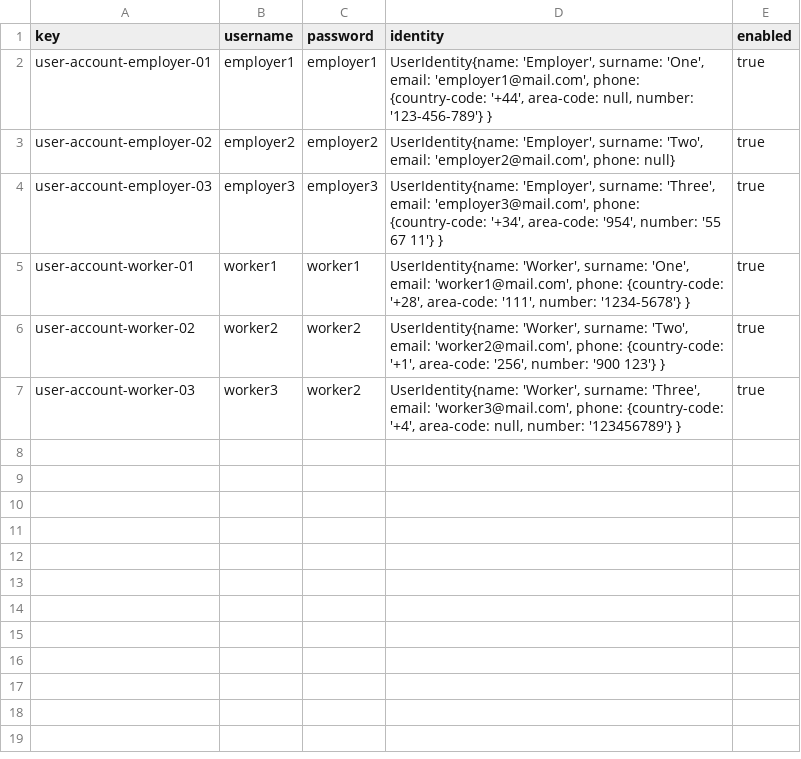
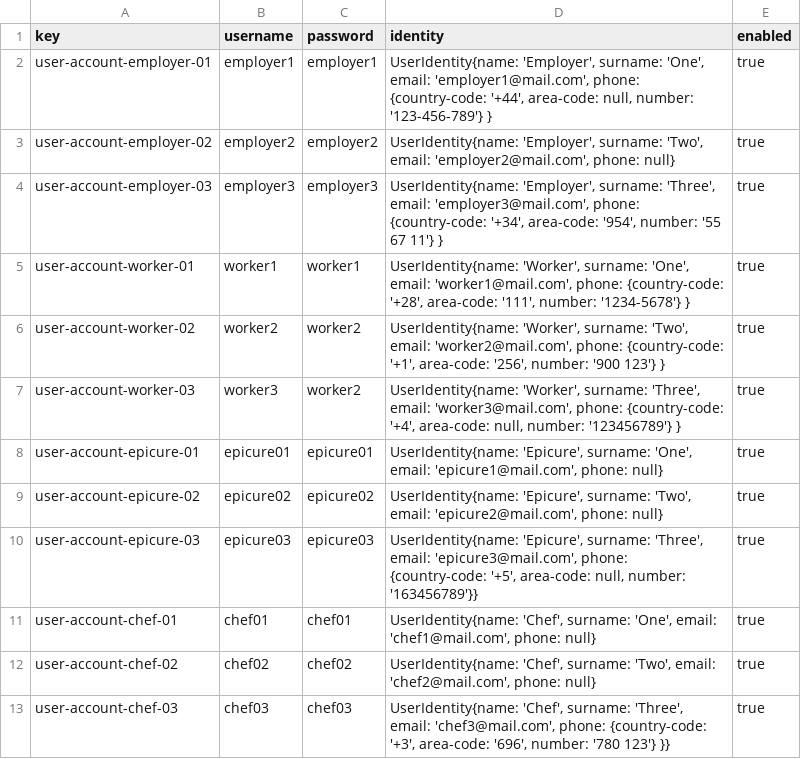
Before and after one commit to RoyalFireStorm/Acme-Recipes-22.8, a CSV file: src/main/webapp/WEB-INF/resources/sample-data/user-account.csv, drawn as a sheet; the diff names each change by its address in the sheet, - before the commit and + after, or states it on an @@ line.

```diff
--- a/src/main/webapp/WEB-INF/resources/sample-data/user-account.csv
+++ b/src/main/webapp/WEB-INF/resources/sample-data/user-account.csv
+row 8: user-account-epicure-01 | epicure01 | epicure01 | UserIdentity{name: 'Epicure', surname: 'One', email: 'epicure1@mail.com', phone: null} | true
+row 9: user-account-epicure-02 | epicure02 | epicure02 | UserIdentity{name: 'Epicure', surname: 'Two', email: 'epicure2@mail.com', phone: null} | true
+row 10: user-account-epicure-03 | epicure03 | epicure03 | UserIdentity{name: 'Epicure', surname: 'Three', email: 'epicure3@mail.com', phone: {country-code: '+5', area-code: null, number: '163456789'}} | true
+row 11: user-account-chef-01 | chef01 | chef01 | UserIdentity{name: 'Chef', surname: 'One', email: 'chef1@mail.com', phone: null} | true
+row 12: user-account-chef-02 | chef02 | chef02 | UserIdentity{name: 'Chef', surname: 'Two', email: 'chef2@mail.com', phone: null} | true
+row 13: user-account-chef-03 | chef03 | chef03 | UserIdentity{name: 'Chef', surname: 'Three', email: 'chef3@mail.com', phone: {country-code: '+3', area-code: '696', number: '780 123'} }} | true
```
Also changed, not shown: src/main/webapp/WEB-INF/resources/sample-data/authenticated.csv, 20 other files.
